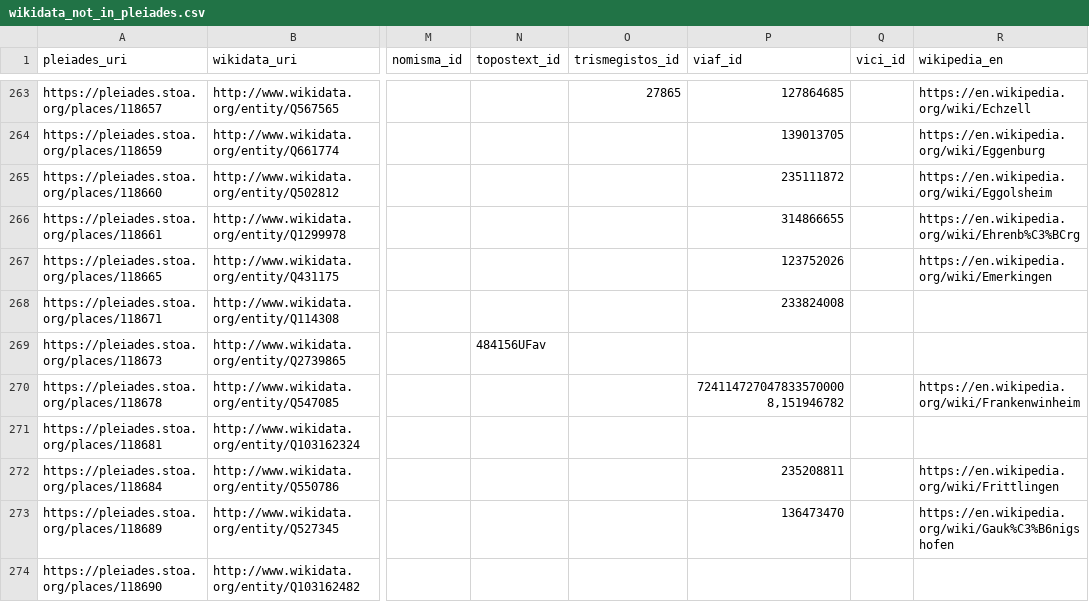
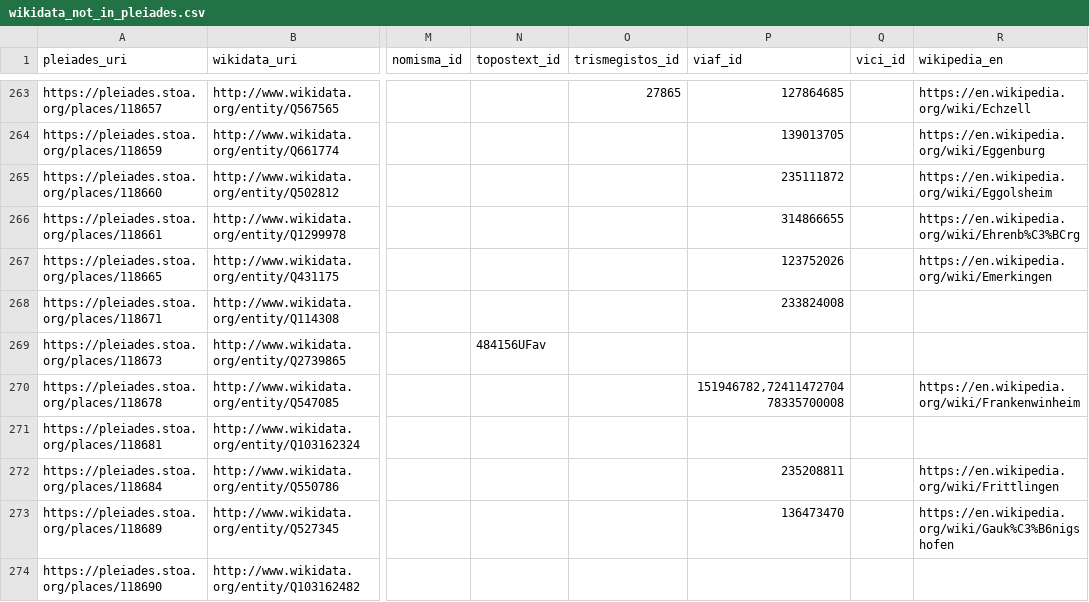
Before and after one commit to isawnyu/pleiades_wikidata, a CSV file: data/wikidata_not_in_pleiades.csv, drawn as a sheet; only a part is shown, gaps mark what is left out; the diff covers the shown part only; the diff names each change by its address in the sheet, - before the commit and + after, or states it on an @@ line.

```diff
--- a/data/wikidata_not_in_pleiades.csv
+++ b/data/wikidata_not_in_pleiades.csv
-P270 (viaf_id): 7241147270478335700008,151946782
+P270 (viaf_id): 151946782,7241147270478335700008
```
Also changed, not shown: 2 added rows and 8 edited cells elsewhere in this file, 2 other files.
